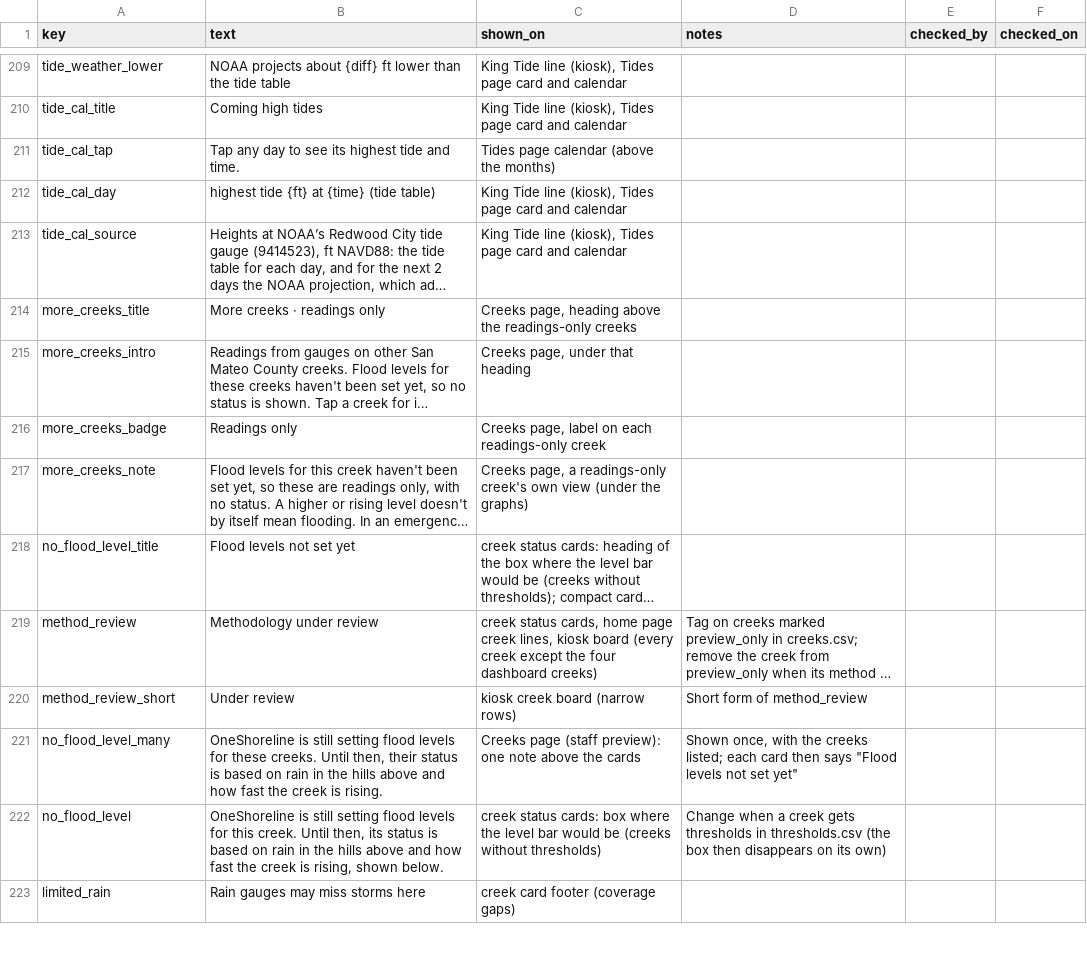
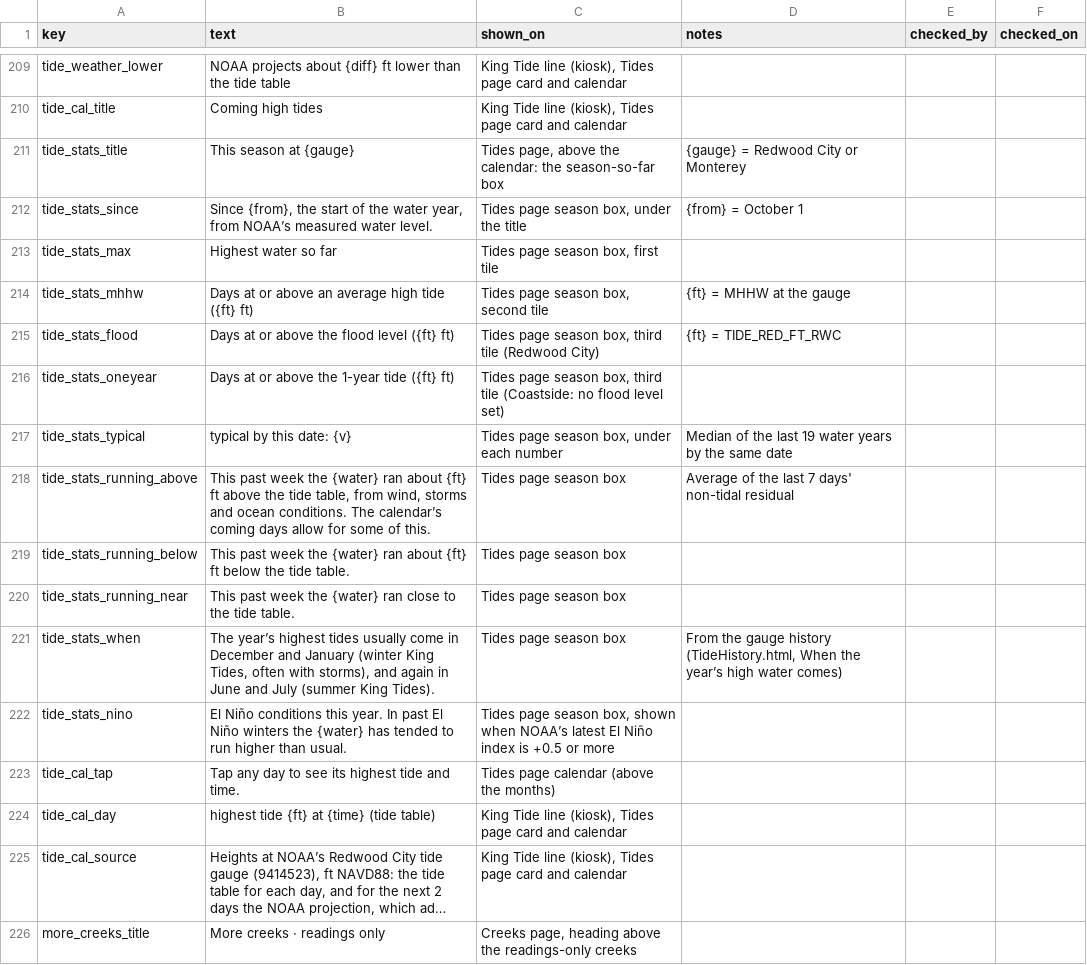
Before and after one commit to OneShorelineSMC/oneshorelinefews, a CSV file: lookups/display_text.csv, drawn as a sheet; only a part is shown, gaps mark what is left out; the shorter side is filled out with more unchanged rows; long unchanged cells end in ….

Commit message:
Add files via upload

```diff
--- a/lookups/display_text.csv
+++ b/lookups/display_text.csv
@@ -210,2 +210,14 @@ tide_weather_lower,NOAA projects about {diff} ft lower than the tide table,"King
 tide_cal_title,Coming high tides,"King Tide line (kiosk), Tides page card and calendar",,,
+tide_stats_title,This season at {gauge},"Tides page, above the calendar: the season-so-far box",{gauge} = Redwood City or Monterey,,
+tide_stats_since,"Since {from}, the start of the water year, from NOAA’s measured water level.","Tides page season box, under the title",{from} = October 1,,
+tide_stats_max,Highest water so far,"Tides page season box, first tile",,,
+tide_stats_mhhw,Days at or above an average high tide ({ft} ft),"Tides page season box, second tile",{ft} = MHHW at the gauge,,
+tide_stats_flood,Days at or above the flood level ({ft} ft),"Tides page season box, third tile (Redwood City)",{ft} = TIDE_RED_FT_RWC,,
+tide_stats_oneyear,Days at or above the 1-year tide ({ft} ft),"Tides page season box, third tile (Coastside: no flood level set)",,,
+tide_stats_typical,typical by this date: {v},"Tides page season box, under each number",Median of the last 19 water years by the same date,,
+tide_stats_running_above,"This past week the {water} ran about {ft} ft above the tide table, from wind, storms and ocean conditions. The calendar’s coming days allow for some of this.",Tides page season box,Average of the last 7 days' non-tidal residual,,
+tide_stats_running_below,This past week the {water} ran about {ft} ft below the tide table.,Tides page season box,,,
+tide_stats_running_near,This past week the {water} ran close to the tide table.,Tides page season box,,,
+tide_stats_when,"The year’s highest tides usually come in December and January (winter King Tides, often with storms), and again in June and July (summer King Tides).",Tides page season box,"From the gauge history (TideHistory.html, When the year’s high water comes)",,
+tide_stats_nino,El Niño conditions this year. In past El Niño winters the {water} has tended to run higher than usual.,"Tides page season box, shown when NOAA’s latest El Niño index is +0.5 or more",,,
 tide_cal_tap,Tap any day to see its highest tide and time.,Tides page calendar (above the months),,,
```
